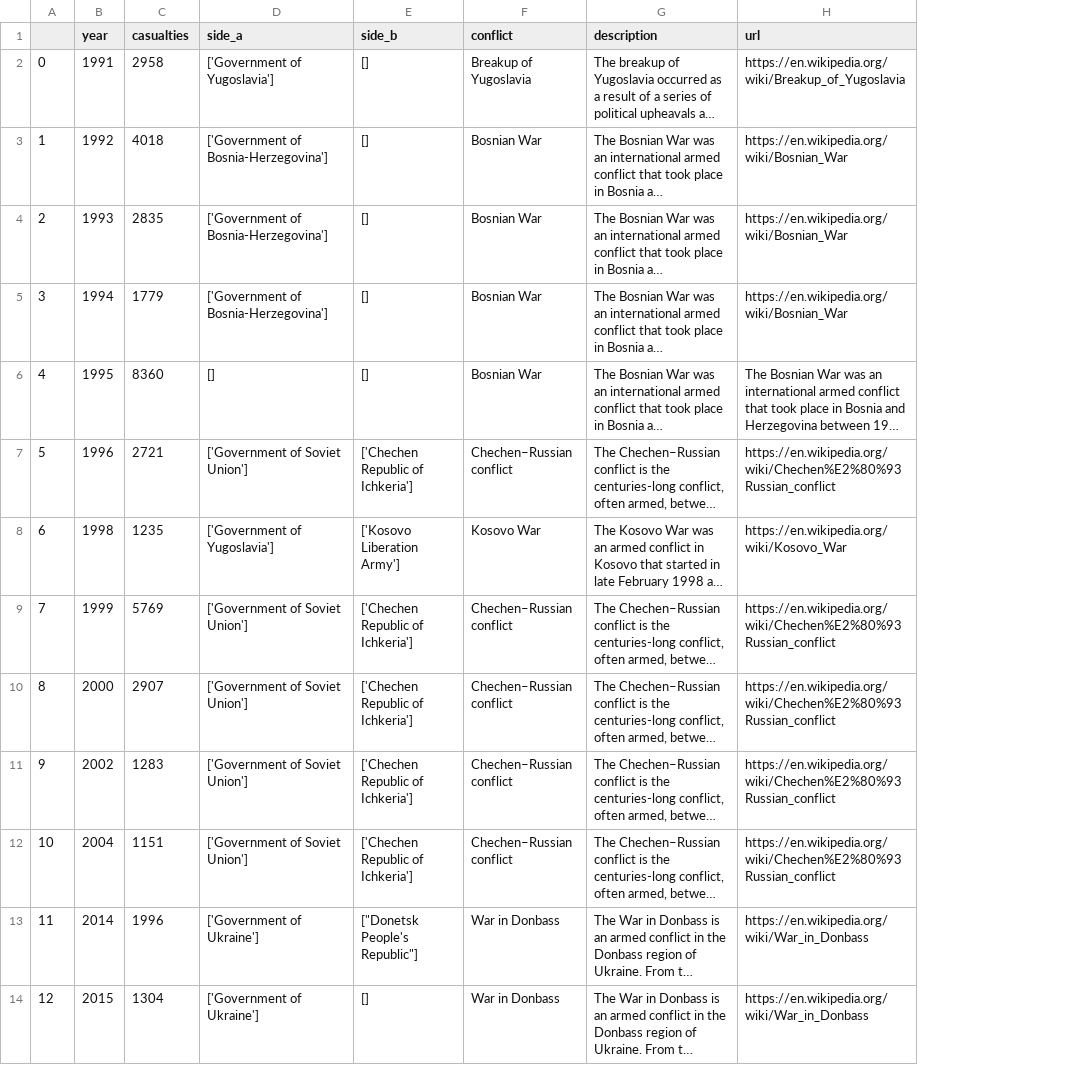
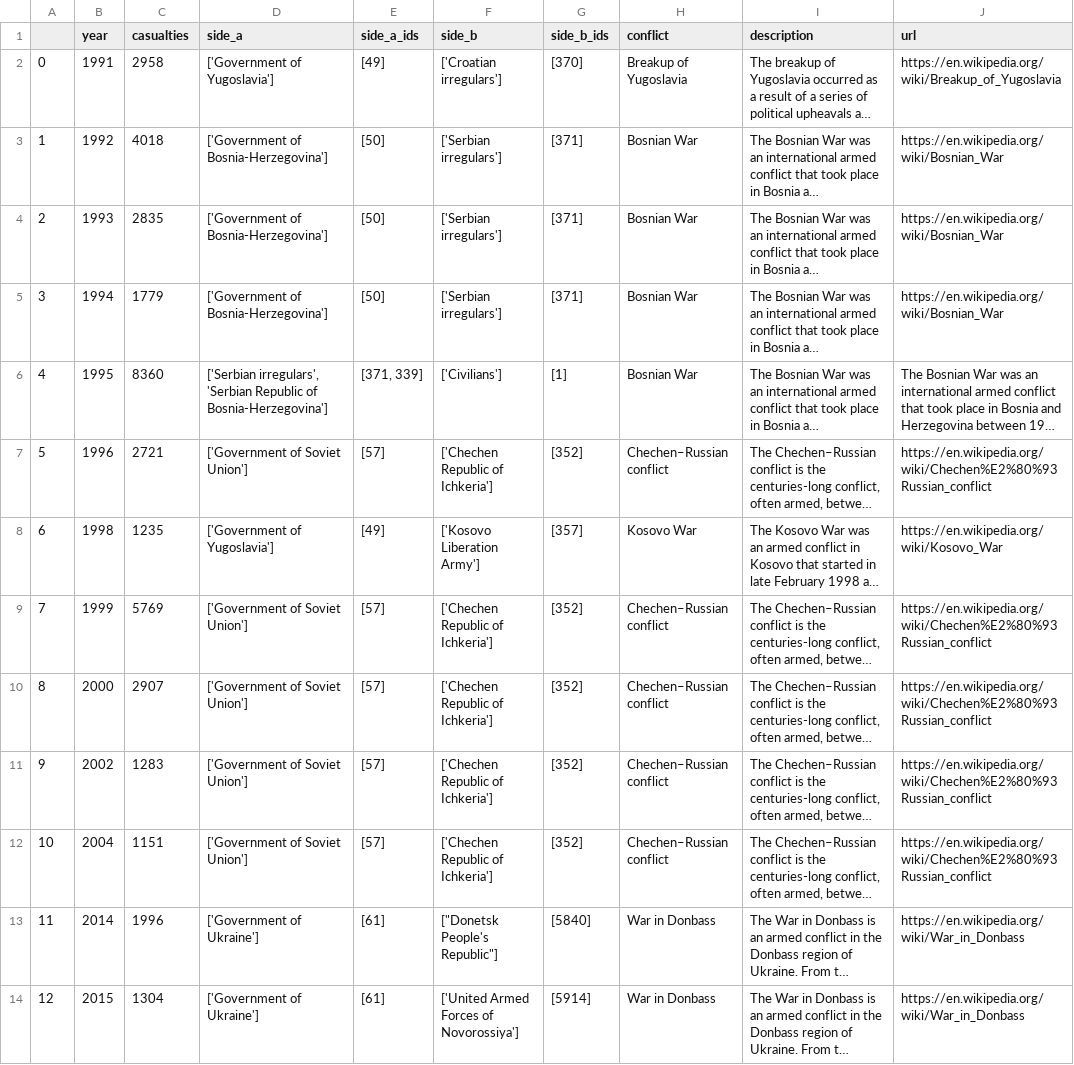
Before and after one commit to armand33/applied_data_analysis_2017, a CSV file: project/data/story/Europe.csv, drawn as a sheet; long unchanged cells end in …; addresses are those after the commit; the diff names each change by its address in the sheet, - before the commit and + after, or states it on an @@ line.

```diff
--- a/project/data/story/Europe.csv
+++ b/project/data/story/Europe.csv
+column E (side_a_ids), rows 2-14: [49] | [50] | [50] | [50] | [371, 339] | [57] | [49] | [57] | [57] | [57] | [57] | [61] | [61]
+column G (side_b_ids), rows 2-14: [370] | [371] | [371] | [371] | [1] | [352] | [357] | [352] | [352] | [352] | [352] | [5840] | [5914]
-F2 (side_b): []
+F2 (side_b): ['Croatian irregulars']
-F3:F5 (side_b): []
+F3:F5 (side_b): ['Serbian irregulars']
-D6 (side_a): []
+D6 (side_a): ['Serbian irregulars', 'Serbian Republic of Bosnia-Herzegovina']
-F6 (side_b): []
+F6 (side_b): ['Civilians']
-F14 (side_b): []
+F14 (side_b): ['United Armed Forces of Novorossiya']
```
Also changed, not shown: project/data/story/Africa.csv, project/data/story/Americas.csv, 4 other files.
